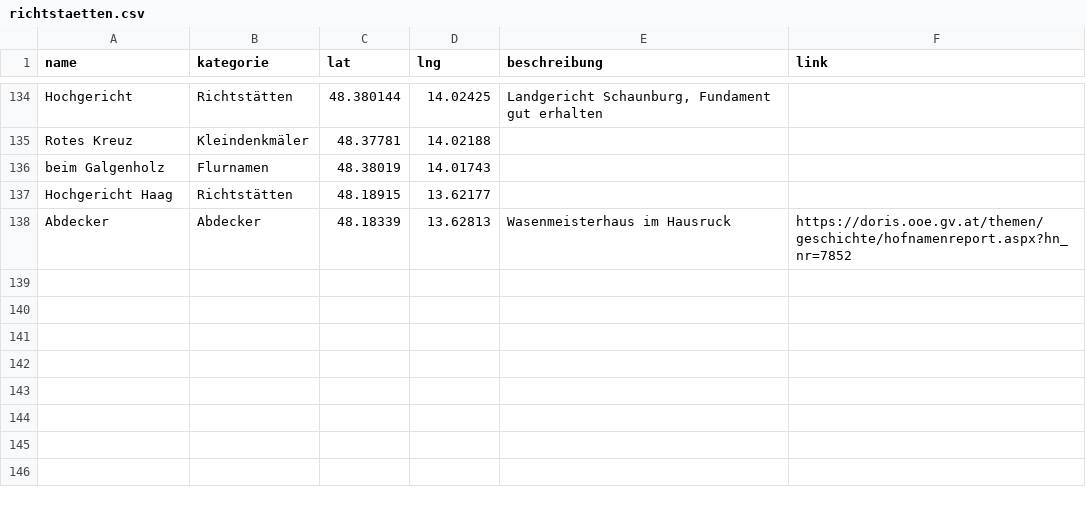
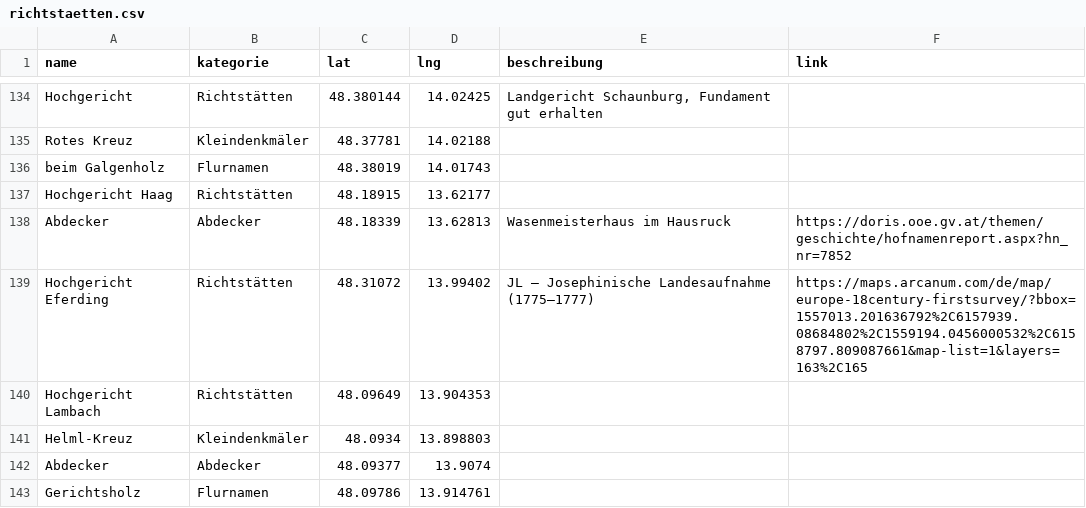
Before and after one commit to wolfundrabe/richtstaetten-ooe, a CSV file: daten/richtstaetten.csv, drawn as a sheet; only a part is shown, gaps mark what is left out; the diff names each change by its address in the sheet, - before the commit and + after, or states it on an @@ line.

Commit message:
Add files via upload

```diff
--- a/daten/richtstaetten.csv
+++ b/daten/richtstaetten.csv
+row 139: Hochgericht Eferding | Richtstätten | 48.31072 | 13.99402 | JL – Josephinische Landesaufnahme (1775–1777) | https://maps.arcanum.com/de/map/europe-18century-firstsurvey/?bbox=1557013.201636792%2C6157939.08684802%2C1559194.0456000532%2C6158797.809087661&map-list=1&layers=163%2C165
+row 140: Hochgericht Lambach | Richtstätten | 48.09649 | 13.904353
+row 141: Helml-Kreuz | Kleindenkmäler | 48.0934 | 13.898803
+row 142: Abdecker | Abdecker | 48.09377 | 13.9074
+row 143: Gerichtsholz | Flurnamen | 48.09786 | 13.914761
```
